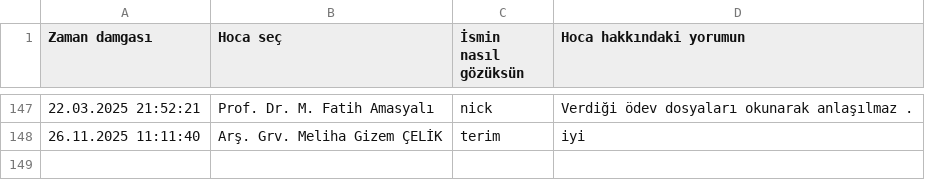
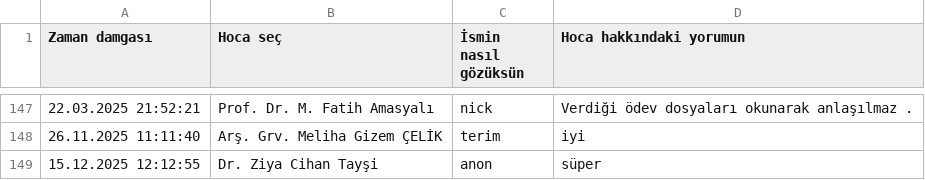
Before and after one commit to baselkelziye/YTU_Bilgisayar_Muhendisligi_Arsiv, a CSV file: readme_olustur/HOCALAR_YORUMLARI_DOSYASI.csv, drawn as a sheet; only a part is shown, gaps mark what is left out; the diff names each change by its address in the sheet, - before the commit and + after, or states it on an @@ line.

```diff
--- a/readme_olustur/HOCALAR_YORUMLARI_DOSYASI.csv
+++ b/readme_olustur/HOCALAR_YORUMLARI_DOSYASI.csv
+row 149: 15.12.2025 12:12:55 | Dr. Ziya Cihan Tayşi | anon | süper
```
Also changed, not shown: readme_olustur/DERSLER_YILDIZLARI_DOSYASI.csv, 7 other files.
